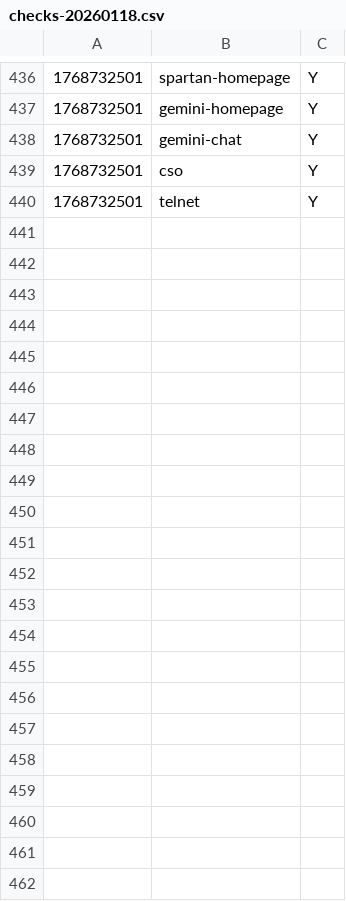
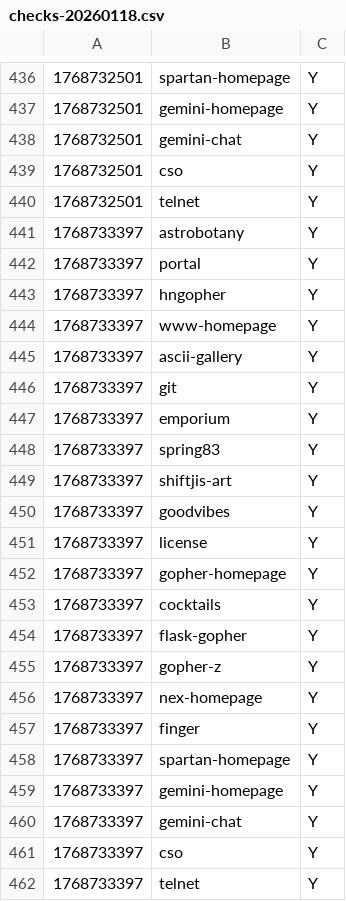
Before and after one commit to michael-lazar/mozz-status-page, a CSV file: data/2026/checks-20260118.csv, drawn as a sheet; only a part is shown, gaps mark what is left out.

```diff
--- a/data/2026/checks-20260118.csv
+++ b/data/2026/checks-20260118.csv
@@ -440 +440,23 @@
 1768732501,telnet,Y
+1768733397,astrobotany,Y
+1768733397,portal,Y
+1768733397,hngopher,Y
+1768733397,www-homepage,Y
+1768733397,ascii-gallery,Y
+1768733397,git,Y
+1768733397,emporium,Y
+1768733397,spring83,Y
+1768733397,shiftjis-art,Y
+1768733397,goodvibes,Y
+1768733397,license,Y
+1768733397,gopher-homepage,Y
+1768733397,cocktails,Y
+1768733397,flask-gopher,Y
+1768733397,gopher-z,Y
+1768733397,nex-homepage,Y
+1768733397,finger,Y
+1768733397,spartan-homepage,Y
+1768733397,gemini-homepage,Y
+1768733397,gemini-chat,Y
+1768733397,cso,Y
+1768733397,telnet,Y
```
